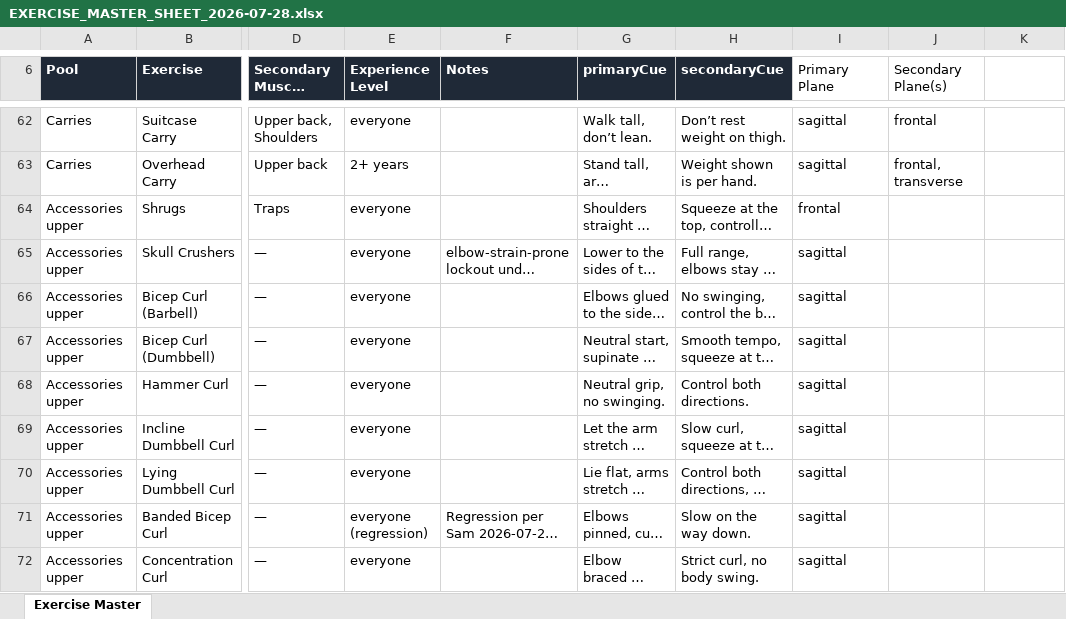
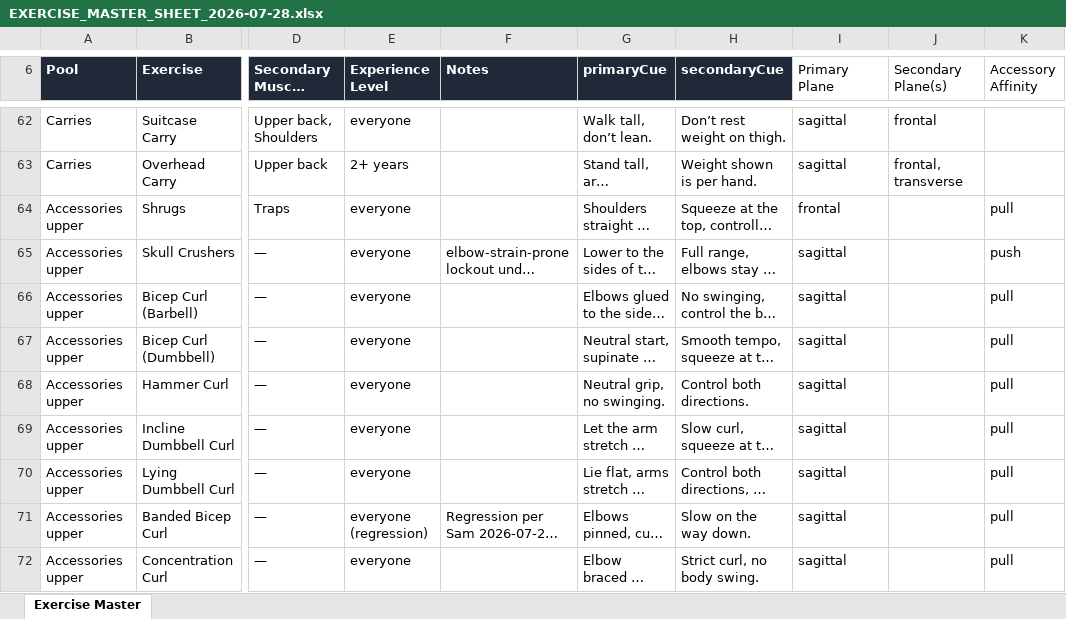
Before and after one commit to sg-screener/local-footy-athlete, an Excel workbook: docs/EXERCISE_MASTER_SHEET_2026-07-28.xlsx, sheet Exercise Master, drawn as a sheet; only a part is shown, gaps mark what is left out; long unchanged cells end in …; values as stored, in another font and other column widths than the file's, no borders; the diff covers the shown part only; the diff names each change by its address in the sheet, - before the commit and + after, or states it on an @@ line.

```diff
--- a/docs/EXERCISE_MASTER_SHEET_2026-07-28.xlsx (sheet Exercise Master)
+++ b/docs/EXERCISE_MASTER_SHEET_2026-07-28.xlsx (sheet Exercise Master)
-K6: (empty)
+K6: Accessory Affinity
-K64 (Accessory Affinity): (empty)
+K64 (Accessory Affinity): pull
-K65 (Accessory Affinity): (empty)
+K65 (Accessory Affinity): push
-K66:K72 (Accessory Affinity): (empty)
+K66:K72 (Accessory Affinity): pull
```
Also changed, not shown: 15 edited cells elsewhere in this sheet, 24 other files.
